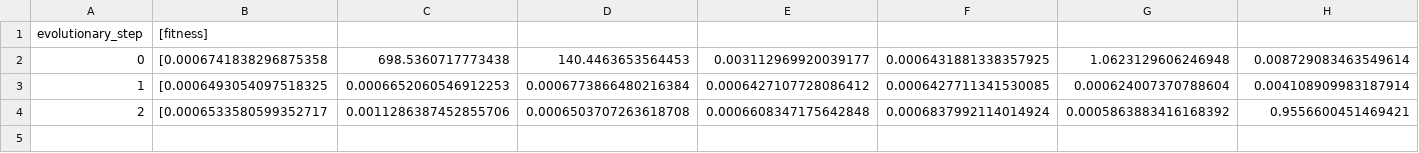
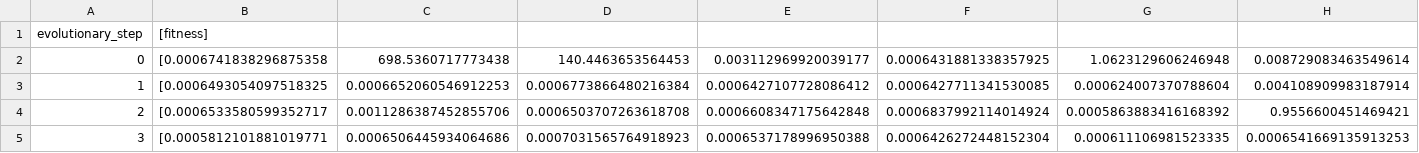
Before and after one commit to antoinedang/GeneticHyperparameterSearch, a CSV file: experiment_results/mut_20_hardness_fitness_distribution.csv, drawn as a sheet; only a part is shown; rows hold the shown columns only; the diff names each change by its address in the sheet, - before the commit and + after, or states it on an @@ line.

```diff
--- a/experiment_results/mut_20_hardness_fitness_distribution.csv
+++ b/experiment_results/mut_20_hardness_fitness_distribution.csv
+row 5: 3 | [0.0005812101881019771 | 0.0006506445934064686 | 0.0007031565764918923 | 0.0006537178996950388 | 0.0006426272448152304 | 0.000611106981523335 | 0.0006541669135913253
```
Also changed, not shown: experiment_results/mut_20_hardness.csv, experiment_results/mut_20_hardness_convergence_time_distribution.csv, 2 other files.
